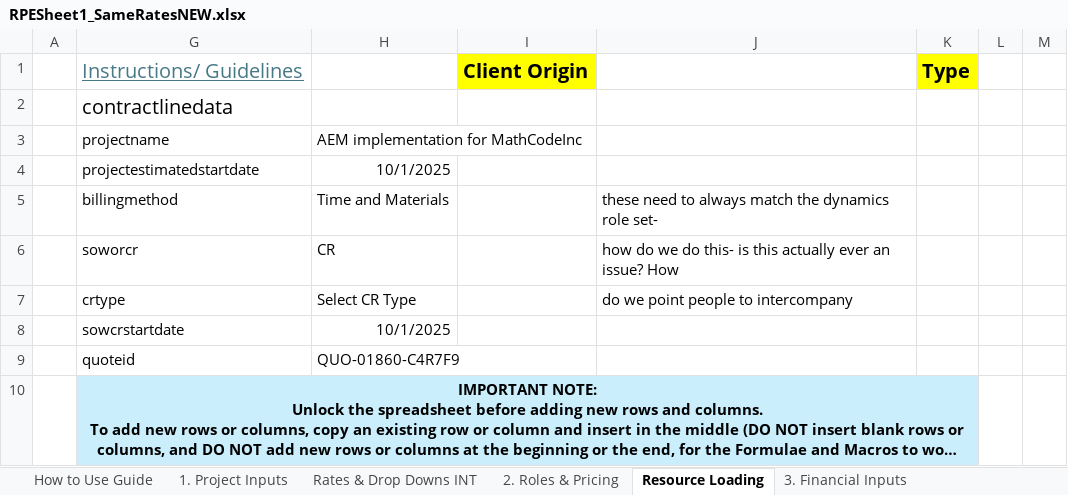
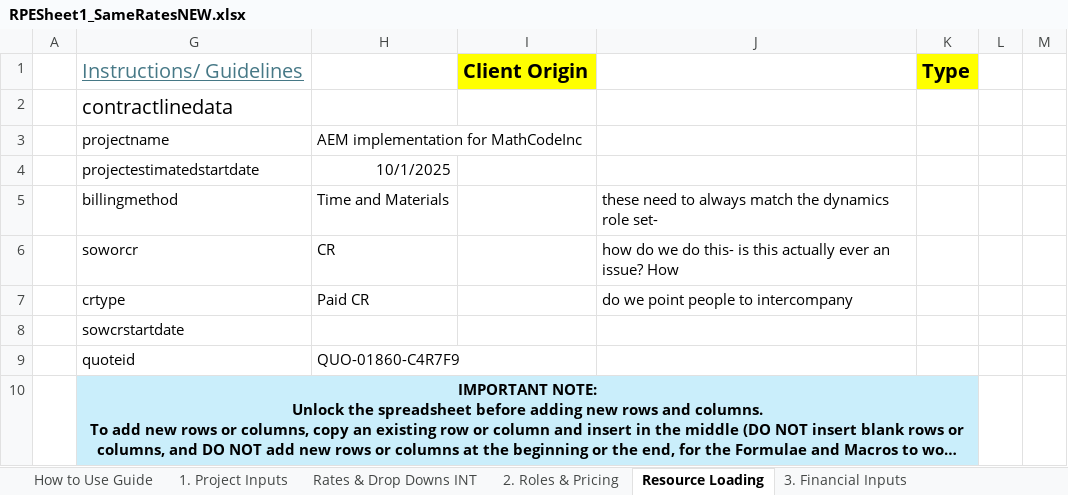
Before and after one commit to darvi-sunny/Test-Download, an Excel workbook: RPESheet1_SameRatesNEW.xlsx, sheet Resource Loading, drawn as a sheet; only a part is shown; long unchanged cells end in …; values as stored, in another font and other column widths than the file's, no borders; charts and pictures and conditional formats not drawn; the diff names each change by its address in the sheet, - before the commit and + after, or states it on an @@ line.

Commit message:
blank soworcrdate

```diff
--- a/RPESheet1_SameRatesNEW.xlsx (sheet Resource Loading)
+++ b/RPESheet1_SameRatesNEW.xlsx (sheet Resource Loading)
-H7: Select CR Type
+H7: Paid CR
-H8: 10/1/2025
+H8: (empty)
```
Also changed, not shown: sheet 1. Project Inputs.
